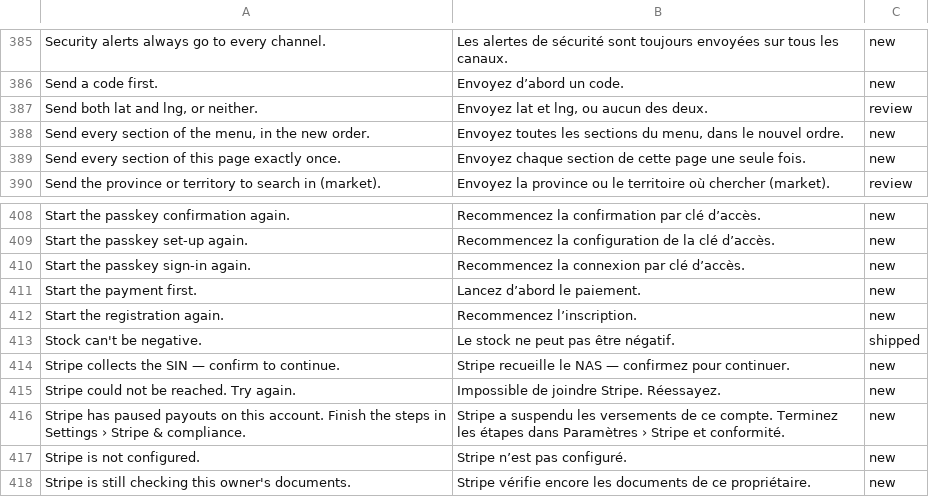
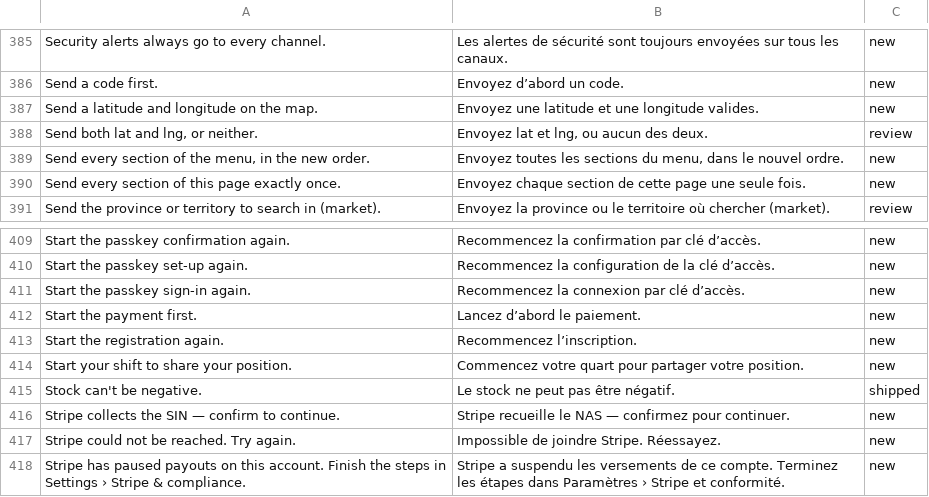
Before and after one commit to billionairedev24/business-aggregator-can-26, a TSV file: docs/spec/validation-messages.fr-CA.tsv, drawn as a sheet; only a part is shown, gaps mark what is left out; the shorter side is filled out with more unchanged rows.

```diff
--- a/docs/spec/validation-messages.fr-CA.tsv
+++ b/docs/spec/validation-messages.fr-CA.tsv
@@ -386,2 +386,3 @@ Security alerts always go to every channel.	Les alertes de sécurité sont toujo
 Send a code first.	Envoyez d’abord un code.	new
+Send a latitude and longitude on the map.	Envoyez une latitude et une longitude valides.	new
 Send both lat and lng, or neither.	Envoyez lat et lng, ou aucun des deux.	review
@@ -412,2 +413,3 @@ Start the payment first.	Lancez d’abord le paiement.	new
 Start the registration again.	Recommencez l’inscription.	new
+Start your shift to share your position.	Commencez votre quart pour partager votre position.	new
 Stock can't be negative.	Le stock ne peut pas être négatif.	shipped
```
Also changed, not shown: 52 other files.
